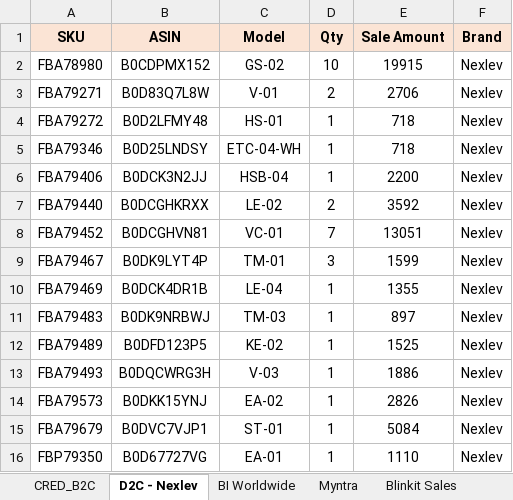
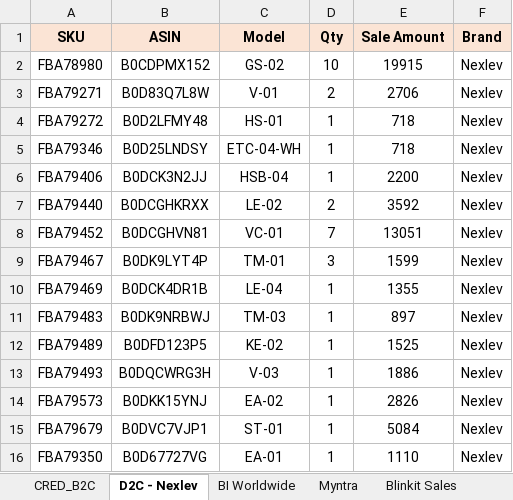
Before and after one commit to nitesh-lang/weekly-dashboard-fastapi, an Excel workbook: data/raw/sales/Week 12/Nexlev/other_channels.xlsx, sheet D2C - Nexlev, drawn as a sheet; values as stored, in another font and other column widths than the file's, no borders; the diff names each change by its address in the sheet, - before the commit and + after, or states it on an @@ line.

```diff
--- a/data/raw/sales/Week 12/Nexlev/other_channels.xlsx (sheet D2C - Nexlev)
+++ b/data/raw/sales/Week 12/Nexlev/other_channels.xlsx (sheet D2C - Nexlev)
-A16 (SKU): FBP79350
+A16 (SKU): FBA79350
```
Also changed, not shown: sheet CRED_B2C, data/master/sku_master.xlsx, 3 other files.
